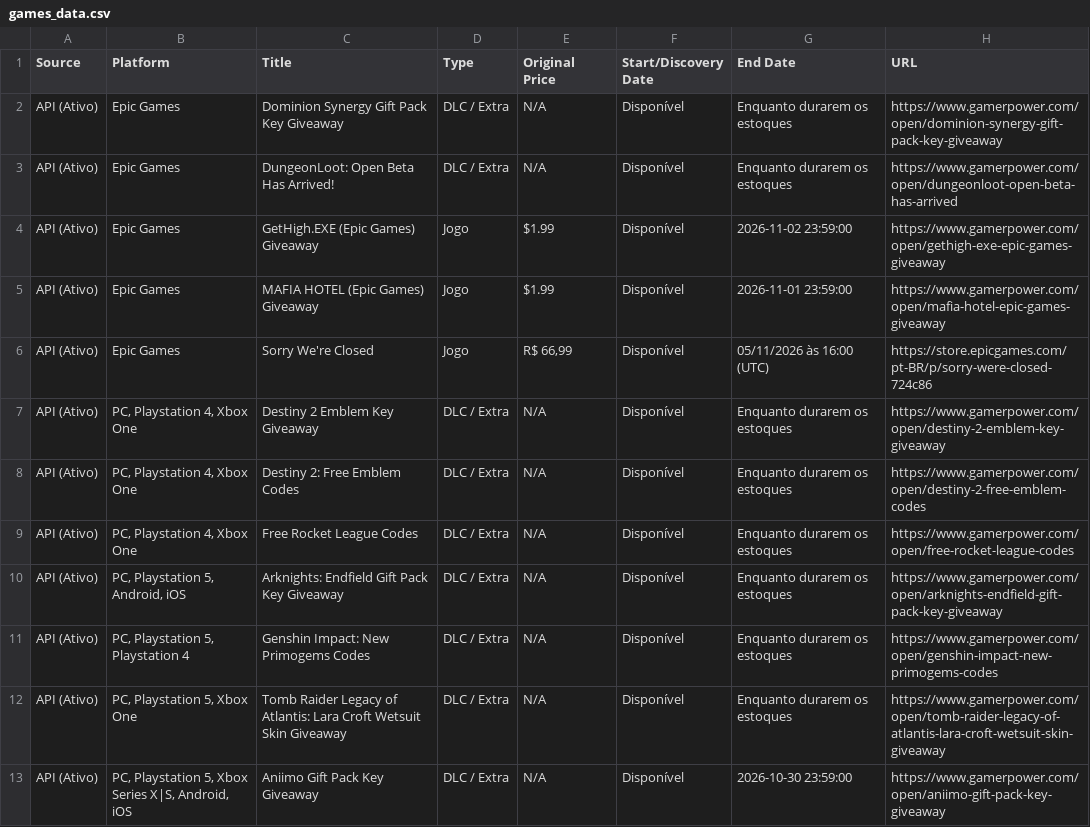
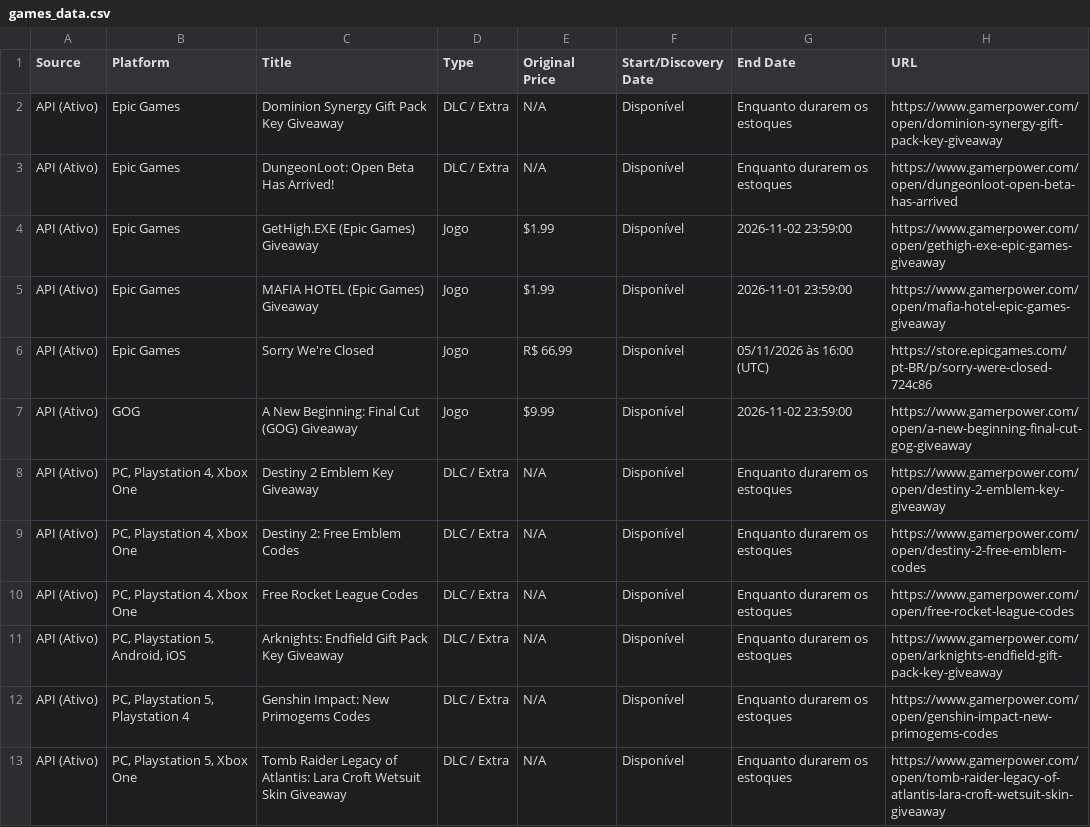
Before and after one commit to yuriluna85/games-for-free, a CSV file: games_data.csv, drawn as a sheet; only a part is shown; the shorter side is filled out with more unchanged rows; the diff covers the shown part only; the diff names each change by its address in the sheet, - before the commit and + after, or states it on an @@ line.

```diff
--- a/games_data.csv
+++ b/games_data.csv
+row 7: API (Ativo) | GOG | A New Beginning: Final Cut (GOG) Giveaway | Jogo | $9.99 | Disponível | 2026-11-02 23:59:00 | https://www.gamerpower.com/open/a-new-beginning-final-cut-gog-giveaway
```
Also changed, not shown: 1 added row, 2 removed rows and 1 edited cell elsewhere in this file, 5 other files.
